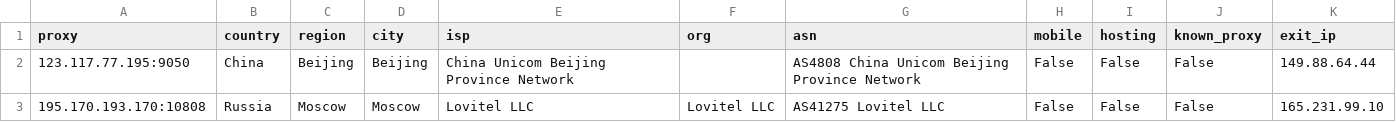
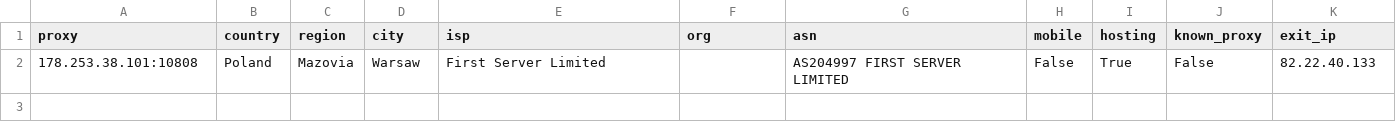
Before and after one commit to gongfuqiang24/free-proxy-pool, a CSV file: socks4_residential_detail.csv, drawn as a sheet.

```diff
--- a/socks4_residential_detail.csv
+++ b/socks4_residential_detail.csv
@@ -1,3 +1,2 @@
 proxy,country,region,city,isp,org,asn,mobile,hosting,known_proxy,exit_ip
-123.117.77.195:9050,China,Beijing,Beijing,China Unicom Beijing Province Network,,AS4808 China Unicom Beijing Province Network,False,False,False,149.88.64.44
-195.170.193.170:10808,Russia,Moscow,Moscow,Lovitel LLC,Lovitel LLC,AS41275 Lovitel LLC,False,False,False,165.231.99.10
+178.253.38.101:10808,Poland,Mazovia,Warsaw,First Server Limited,,AS204997 FIRST SERVER LIMITED,False,True,False,82.22.40.133
```
